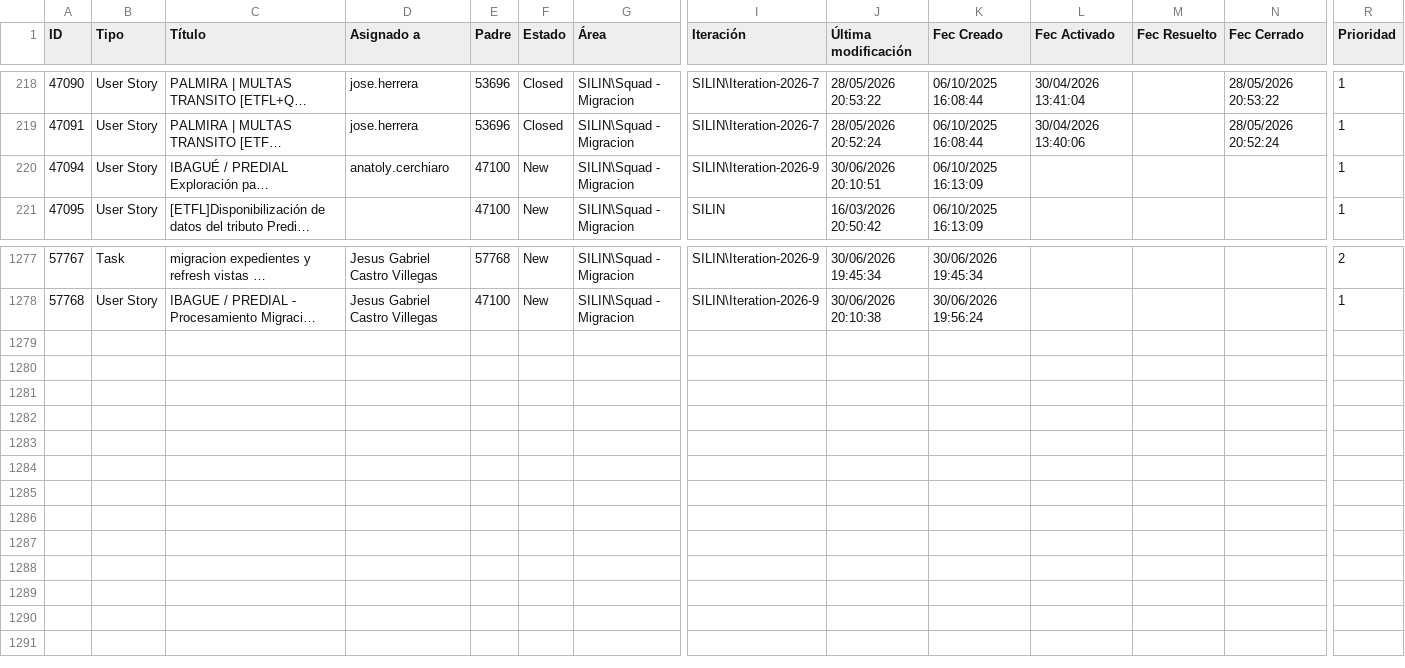
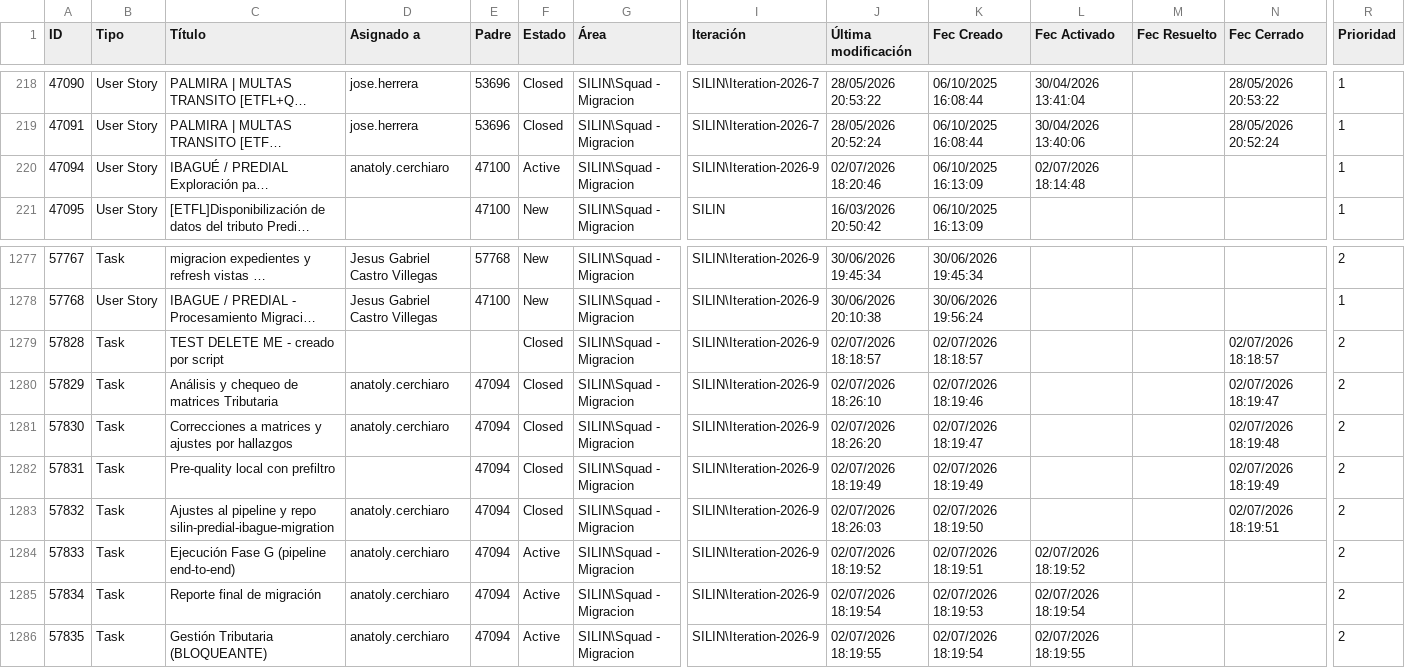
Before and after one commit to alisonfernandau-source/azure-insights-data-, a CSV file: src/data/user_stories.csv, drawn as a sheet; only a part is shown, gaps mark what is left out; long unchanged cells end in …; rows hold the shown columns only; the diff names each change by its address in the sheet, - before the commit and + after, or states it on an @@ line.

```diff
--- a/src/data/user_stories.csv
+++ b/src/data/user_stories.csv
-F220 (Estado): New
+F220 (Estado): Active
-J220 (Última modificación): 30/06/2026 20:10:51
+J220 (Última modificación): 02/07/2026 18:20:46
-L220 (Fec Activado): (empty)
+L220 (Fec Activado): 02/07/2026 18:14:48
+row 1279: 57828 | Task | TEST DELETE ME - creado por script |  |  | Closed | SILIN\Squad - Migracion | SILIN\Iteration-2026-9 | 02/07/2026 18:18:57 | 02/07/2026 18:18:57 |  |  | 02/07/2026 18:18:57 | 2
+row 1280: 57829 | Task | Análisis y chequeo de matrices Tributaria | anatoly.cerchiaro | 47094 | Closed | SILIN\Squad - Migracion | SILIN\Iteration-2026-9 | 02/07/2026 18:26:10 | 02/07/2026 18:19:46 |  |  | 02/07/2026 18:19:47 | 2
+row 1281: 57830 | Task | Correcciones a matrices y ajustes por hallazgos | anatoly.cerchiaro | 47094 | Closed | SILIN\Squad - Migracion | SILIN\Iteration-2026-9 | 02/07/2026 18:26:20 | 02/07/2026 18:19:47 |  |  | 02/07/2026 18:19:48 | 2
+row 1282: 57831 | Task | Pre-quality local con prefiltro |  | 47094 | Closed | SILIN\Squad - Migracion | SILIN\Iteration-2026-9 | 02/07/2026 18:19:49 | 02/07/2026 18:19:49 |  |  | 02/07/2026 18:19:49 | 2
+row 1283: 57832 | Task | Ajustes al pipeline y repo silin-predial-ibague-migration | anatoly.cerchiaro | 47094 | Closed | SILIN\Squad - Migracion | SILIN\Iteration-2026-9 | 02/07/2026 18:26:03 | 02/07/2026 18:19:50 |  |  | 02/07/2026 18:19:51 | 2
+row 1284: 57833 | Task | Ejecución Fase G (pipeline end-to-end) | anatoly.cerchiaro | 47094 | Active | SILIN\Squad - Migracion | SILIN\Iteration-2026-9 | 02/07/2026 18:19:52 | 02/07/2026 18:19:51 | 02/07/2026 18:19:52 |  |  | 2
+row 1285: 57834 | Task | Reporte final de migración | anatoly.cerchiaro | 47094 | Active | SILIN\Squad - Migracion | SILIN\Iteration-2026-9 | 02/07/2026 18:19:54 | 02/07/2026 18:19:53 | 02/07/2026 18:19:54 |  |  | 2
+row 1286: 57835 | Task | Gestión Tributaria (BLOQUEANTE) | anatoly.cerchiaro | 47094 | Active | SILIN\Squad - Migracion | SILIN\Iteration-2026-9 | 02/07/2026 18:19:55 | 02/07/2026 18:19:54 | 02/07/2026 18:19:55 |  |  | 2
```
Also changed, not shown: src/data/feature_snapshot_history.csv, 1 other file.
